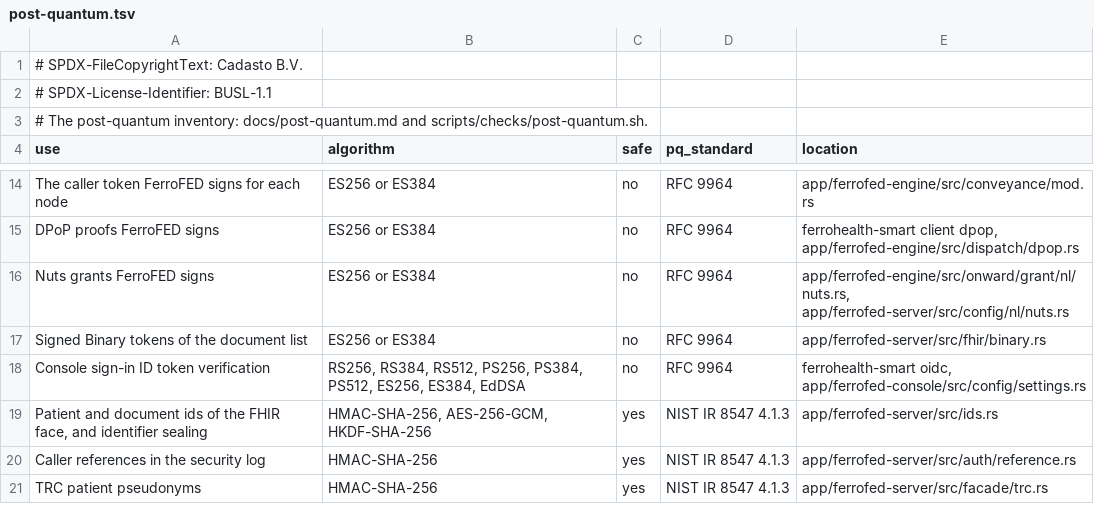
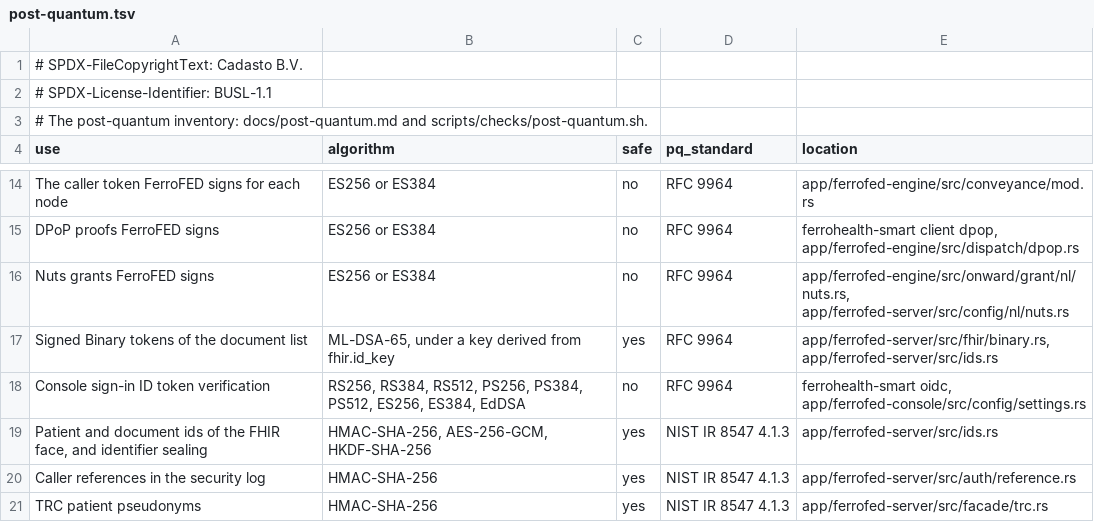
Before and after one commit to FerroHEALTH/FerroFED, a TSV file: conformance/post-quantum.tsv, drawn as a sheet; only a part is shown, gaps mark what is left out.

Commit message:
feat(fhir): sign the document list's Binary token with ML-DSA-65 (#2048) (#2128)
* WIP: sign the Binary token with ML-DSA-65 derived from fhir.id_key (#2048)

* feat(fhir): sign the document list's Binary token with ML-DSA-65 (#2048)

The token is signed and verified under an ML-DSA-65 key derived from fhir.id_key with HKDF, so every replica verifies it and no classical signature protects it; the unused Signer::sign goes. The inventory counts the use as safe, 10 of 21.

```diff
--- a/conformance/post-quantum.tsv
+++ b/conformance/post-quantum.tsv
@@ -16,3 +16,3 @@ DPoP proofs FerroFED signs	ES256 or ES384	no	RFC 9964	ferrohealth-smart client d
 Nuts grants FerroFED signs	ES256 or ES384	no	RFC 9964	app/ferrofed-engine/src/onward/grant/nl/nuts.rs, app/ferrofed-server/src/config/nl/nuts.rs
-Signed Binary tokens of the document list	ES256 or ES384	no	RFC 9964	app/ferrofed-server/src/fhir/binary.rs
+Signed Binary tokens of the document list	ML-DSA-65, under a key derived from fhir.id_key	yes	RFC 9964	app/ferrofed-server/src/fhir/binary.rs, app/ferrofed-server/src/ids.rs
 Console sign-in ID token verification	RS256, RS384, RS512, PS256, PS384, PS512, ES256, ES384, EdDSA	no	RFC 9964	ferrohealth-smart oidc, app/ferrofed-console/src/config/settings.rs
```
Also changed, not shown: 11 other files.
